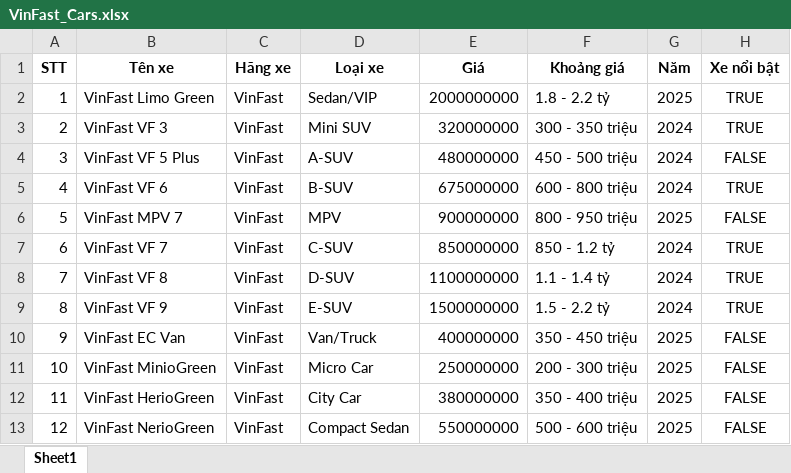
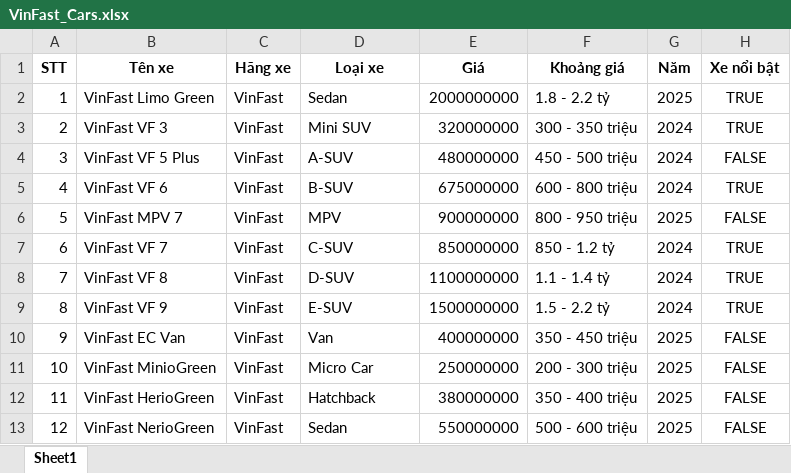
Before and after one commit to NgoHungSo1510/Car-Showroom-0934980711, an Excel workbook: VinFast_Cars.xlsx, sheet Sheet1, drawn as a sheet; only a part is shown; values as stored, in another font and other column widths than the file's, no borders; the diff names each change by its address in the sheet, - before the commit and + after, or states it on an @@ line.

```diff
--- a/VinFast_Cars.xlsx (sheet Sheet1)
+++ b/VinFast_Cars.xlsx (sheet Sheet1)
-D2 (Loại xe): Sedan/VIP
+D2 (Loại xe): Sedan
-D10 (Loại xe): Van/Truck
+D10 (Loại xe): Van
-D12 (Loại xe): City Car
+D12 (Loại xe): Hatchback
-D13 (Loại xe): Compact Sedan
+D13 (Loại xe): Sedan
```
Also changed, not shown: 2 other files.
